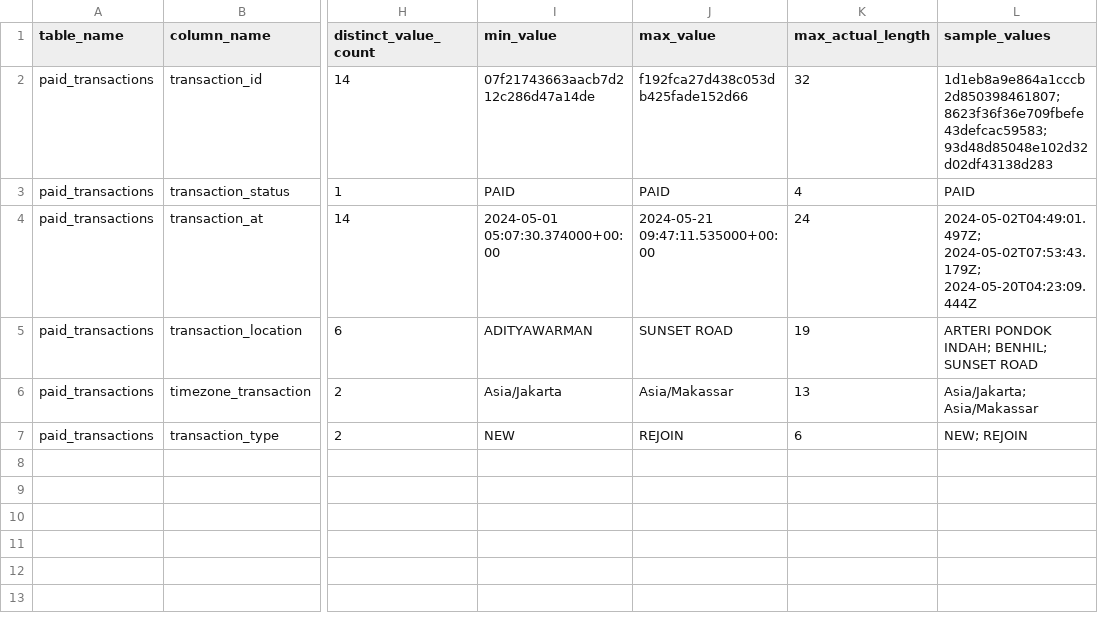
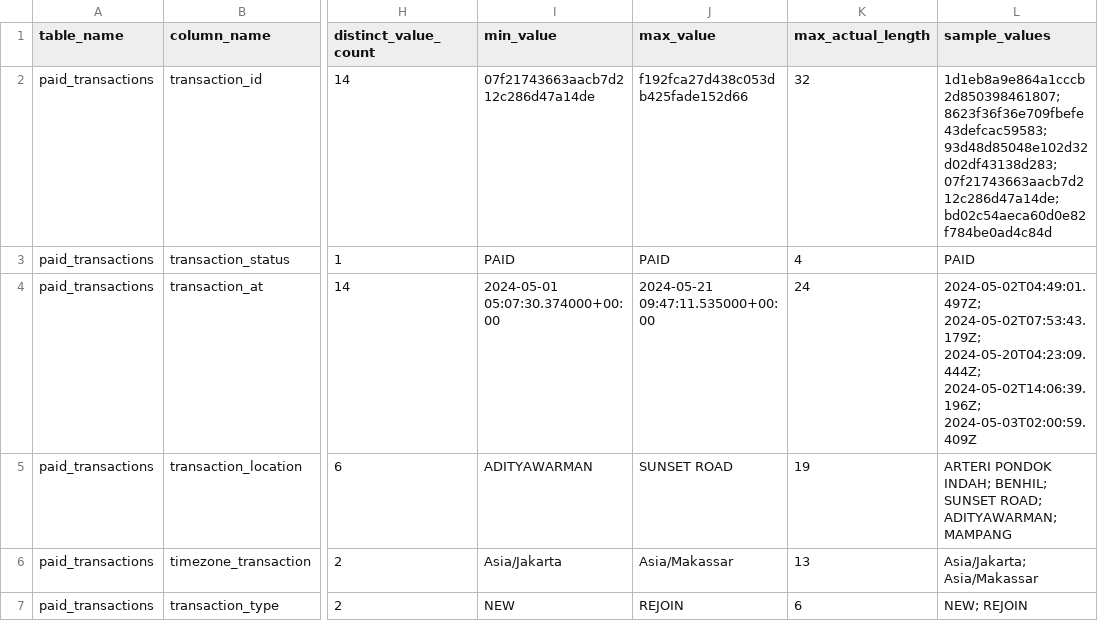
Before and after one commit to Ayush74510/Referral-Fraud-Detection-Pipeline, a CSV file: profiling/output/paid_transactions_profile.csv, drawn as a sheet; only a part is shown, gaps mark what is left out; the diff names each change by its address in the sheet, - before the commit and + after, or states it on an @@ line.

```diff
--- a/profiling/output/paid_transactions_profile.csv
+++ b/profiling/output/paid_transactions_profile.csv
-L2 (sample_values): 1d1eb8a9e864a1cccb2d850398461807; 8623f36f36e709fbefe43defcac59583; 93d48d85048e102d32d02df43138d283
+L2 (sample_values): 1d1eb8a9e864a1cccb2d850398461807; 8623f36f36e709fbefe43defcac59583; 93d48d85048e102d32d02df43138d283; 07f21743663aacb7d212c286d47a14de; bd02c54aeca60d0e82f784be0ad4c84d
-L4 (sample_values): 2024-05-02T04:49:01.497Z; 2024-05-02T07:53:43.179Z; 2024-05-20T04:23:09.444Z
+L4 (sample_values): 2024-05-02T04:49:01.497Z; 2024-05-02T07:53:43.179Z; 2024-05-20T04:23:09.444Z; 2024-05-02T14:06:39.196Z; 2024-05-03T02:00:59.409Z
-L5 (sample_values): …BENHIL; SUNSET ROAD
+L5 (sample_values): …BENHIL; SUNSET ROAD; ADITYAWARMAN; MAMPANG
```
Also changed, not shown: profiling/output/lead_log_profile.csv, profiling/output/user_logs_profile.csv, 5 other files.
